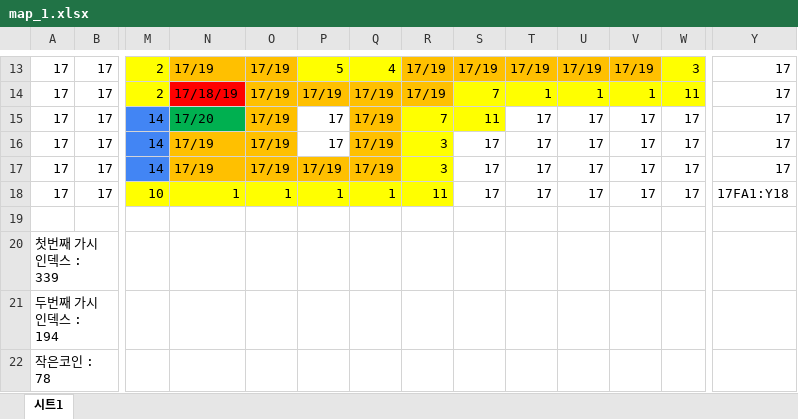
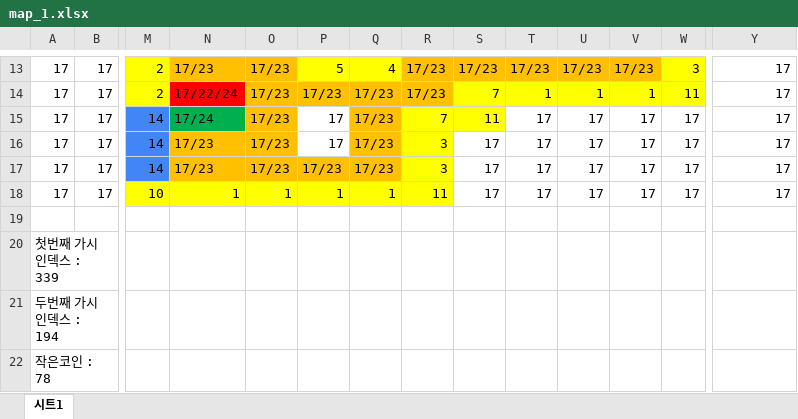
Before and after one commit to chicolangbo/SFML_TombOfTheMask_Clone, an Excel workbook: TombOfTheMask_clone-bin/map/map_1.xlsx, sheet 시트1, drawn as a sheet; only a part is shown, gaps mark what is left out; values as stored, in another font and other column widths than the file's, no borders; the diff covers the shown part only; the diff names each change by its address in the sheet, - before the commit and + after, or states it on an @@ line.

```diff
--- a/TombOfTheMask_clone-bin/map/map_1.xlsx (sheet 시트1)
+++ b/TombOfTheMask_clone-bin/map/map_1.xlsx (sheet 시트1)
-N13: 17/19
+N13: 17/23
-O13:O17: 17/19
+O13:O17: 17/23
-R13:R14: 17/19
+R13:R14: 17/23
-S13: 17/19
+S13: 17/23
-T13: 17/19
+T13: 17/23
-U13: 17/19
+U13: 17/23
-V13: 17/19
+V13: 17/23
-N14: 17/18/19
+N14: 17/22/24
-P14: 17/19
+P14: 17/23
-Q14:Q17: 17/19
+Q14:Q17: 17/23
-N15: 17/20
+N15: 17/24
-N16:N17: 17/19
+N16:N17: 17/23
-P17: 17/19
+P17: 17/23
-Y18: 17FA1:Y18
+Y18: 17
```
Also changed, not shown: 62 edited cells elsewhere in this sheet, 5 other files.
